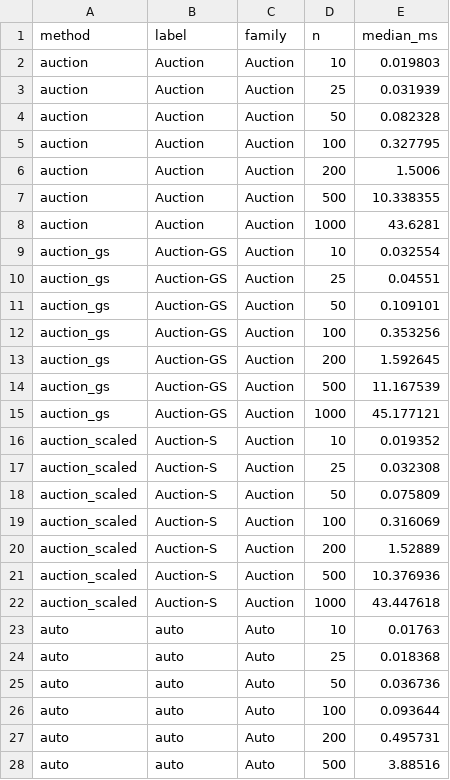
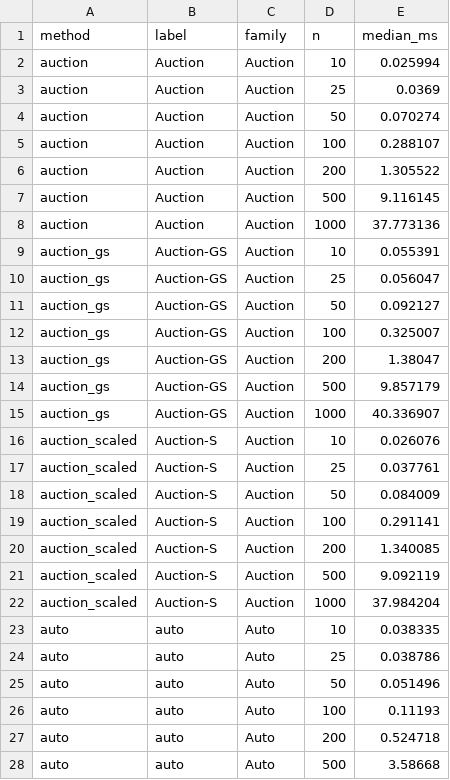
Before and after one commit to gcol33/couplr, a CSV file: paper/benchmark-table.csv, drawn as a sheet; only a part is shown; the diff covers the shown part only.

```diff
--- a/paper/benchmark-table.csv
+++ b/paper/benchmark-table.csv
@@ -1,28 +1,28 @@
 "method","label","family","n","median_ms"
-"auction","Auction","Auction",10,0.019803
-"auction","Auction","Auction",25,0.031939
-"auction","Auction","Auction",50,0.082328
-"auction","Auction","Auction",100,0.327795
-"auction","Auction","Auction",200,1.5006
-"auction","Auction","Auction",500,10.338355
-"auction","Auction","Auction",1000,43.6281
-"auction_gs","Auction-GS","Auction",10,0.032554
-"auction_gs","Auction-GS","Auction",25,0.04551
-"auction_gs","Auction-GS","Auction",50,0.109101
-"auction_gs","Auction-GS","Auction",100,0.353256
-"auction_gs","Auction-GS","Auction",200,1.592645
-"auction_gs","Auction-GS","Auction",500,11.167539
-"auction_gs","Auction-GS","Auction",1000,45.177121
-"auction_scaled","Auction-S","Auction",10,0.019352
-"auction_scaled","Auction-S","Auction",25,0.032308
-"auction_scaled","Auction-S","Auction",50,0.075809
-"auction_scaled","Auction-S","Auction",100,0.316069
-"auction_scaled","Auction-S","Auction",200,1.52889
-"auction_scaled","Auction-S","Auction",500,10.376936
-"auction_scaled","Auction-S","Auction",1000,43.447618
-"auto","auto","Auto",10,0.01763
-"auto","auto","Auto",25,0.018368
-"auto","auto","Auto",50,0.036736
-"auto","auto","Auto",100,0.093644
-"auto","auto","Auto",200,0.495731
-"auto","auto","Auto",500,3.88516
+"auction","Auction","Auction",10,0.025994
+"auction","Auction","Auction",25,0.0369
+"auction","Auction","Auction",50,0.070274
+"auction","Auction","Auction",100,0.288107
+"auction","Auction","Auction",200,1.305522
+"auction","Auction","Auction",500,9.116145
+"auction","Auction","Auction",1000,37.773136
+"auction_gs","Auction-GS","Auction",10,0.055391
+"auction_gs","Auction-GS","Auction",25,0.056047
+"auction_gs","Auction-GS","Auction",50,0.092127
+"auction_gs","Auction-GS","Auction",100,0.325007
+"auction_gs","Auction-GS","Auction",200,1.38047
+"auction_gs","Auction-GS","Auction",500,9.857179
+"auction_gs","Auction-GS","Auction",1000,40.336907
+"auction_scaled","Auction-S","Auction",10,0.026076
+"auction_scaled","Auction-S","Auction",25,0.037761
+"auction_scaled","Auction-S","Auction",50,0.084009
+"auction_scaled","Auction-S","Auction",100,0.291141
+"auction_scaled","Auction-S","Auction",200,1.340085
+"auction_scaled","Auction-S","Auction",500,9.092119
+"auction_scaled","Auction-S","Auction",1000,37.984204
+"auto","auto","Auto",10,0.038335
+"auto","auto","Auto",25,0.038786
+"auto","auto","Auto",50,0.051496
+"auto","auto","Auto",100,0.11193
+"auto","auto","Auto",200,0.524718
+"auto","auto","Auto",500,3.58668
```
Also changed, not shown: 121 edited cells elsewhere in this file, paper/scaling-results.csv, 5 other files.
